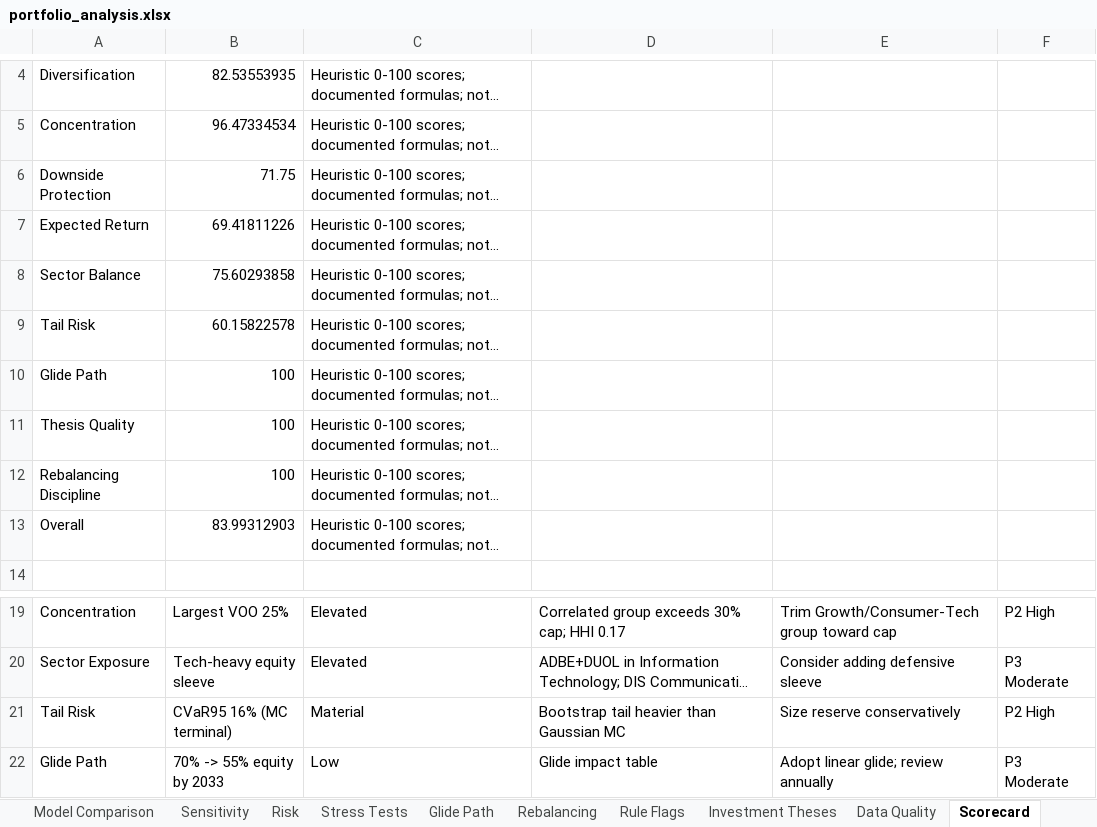
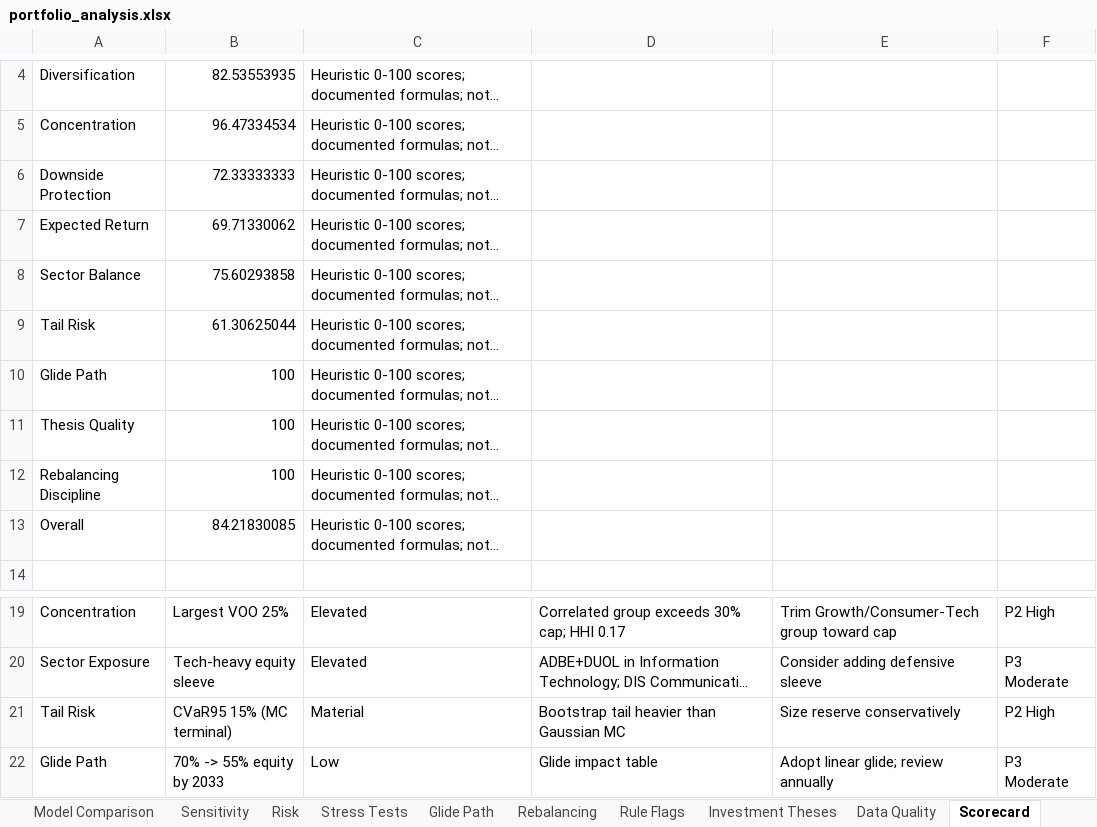
Before and after one commit to Shrek123-debug/Wharton-Models-, an Excel workbook: portfolio_model/outputs/spreadsheet/portfolio_analysis.xlsx, sheet Scorecard, drawn as a sheet; only a part is shown, gaps mark what is left out; long unchanged cells end in …; values as stored, in another font and other column widths than the file's, no borders; the diff names each change by its address in the sheet, - before the commit and + after, or states it on an @@ line.

```diff
--- a/portfolio_model/outputs/spreadsheet/portfolio_analysis.xlsx (sheet Scorecard)
+++ b/portfolio_model/outputs/spreadsheet/portfolio_analysis.xlsx (sheet Scorecard)
-B6: 71.75
+B6: 72.33333333
-B7: 69.41811226
+B7: 69.71330062
-B9: 60.15822578
+B9: 61.30625044
-B13: 83.99312903
+B13: 84.21830085
-B21: CVaR95 16% (MC terminal)
+B21: CVaR95 15% (MC terminal)
```
Also changed, not shown: sheet Monte Carlo, sheet Historical Bootstrap, sheet Risk, sheet Model Comparison, sheet Rule Flags, sheet Executive Summary, portfolio_model/outputs/web/spreadsheet/portfolio_analysis.xlsx, 17 other files.
